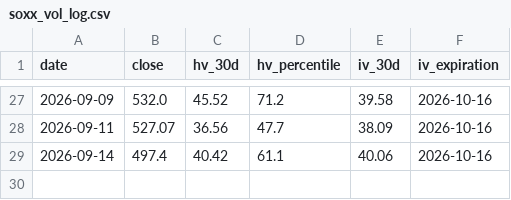
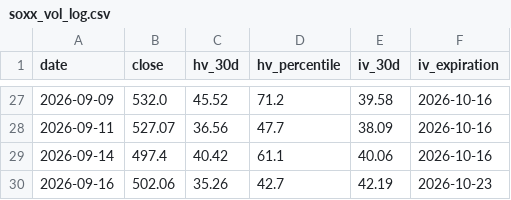
Before and after one commit to malavender/soxx-vol-tracker, a CSV file: soxx_vol_log.csv, drawn as a sheet; only a part is shown, gaps mark what is left out; the diff names each change by its address in the sheet, - before the commit and + after, or states it on an @@ line.

```diff
--- a/soxx_vol_log.csv
+++ b/soxx_vol_log.csv
+row 30: 2026-09-16 | 502.06 | 35.26 | 42.7 | 42.19 | 2026-10-23
```
Also changed, not shown: 1 other file.
